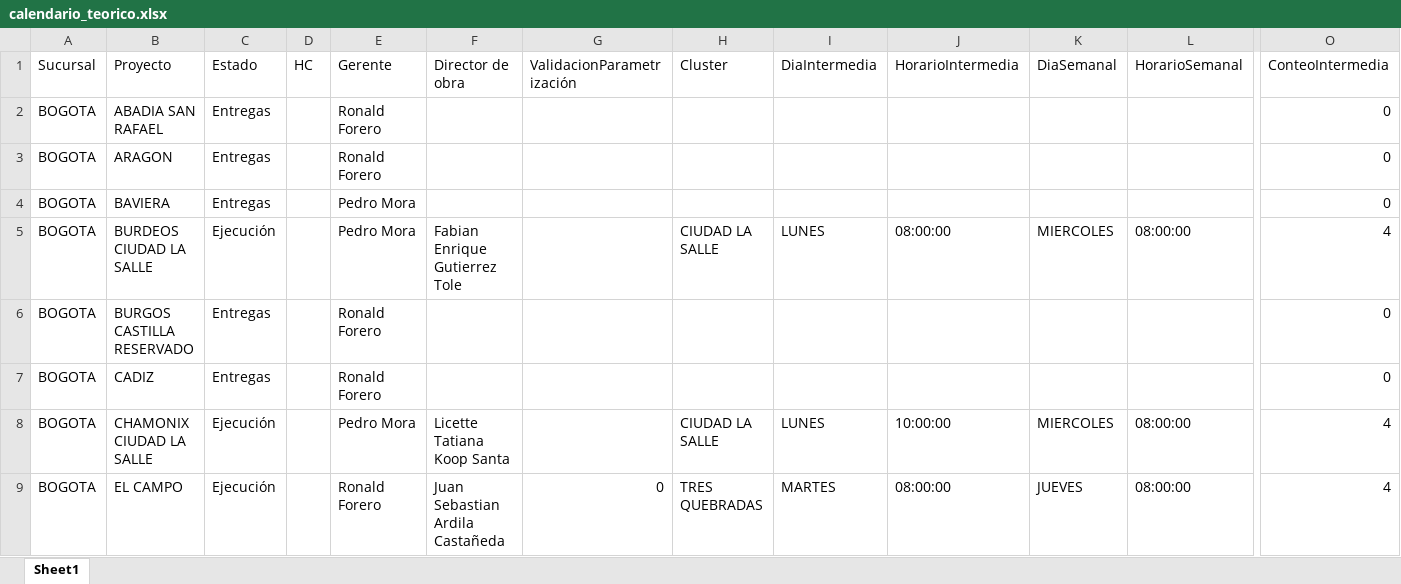
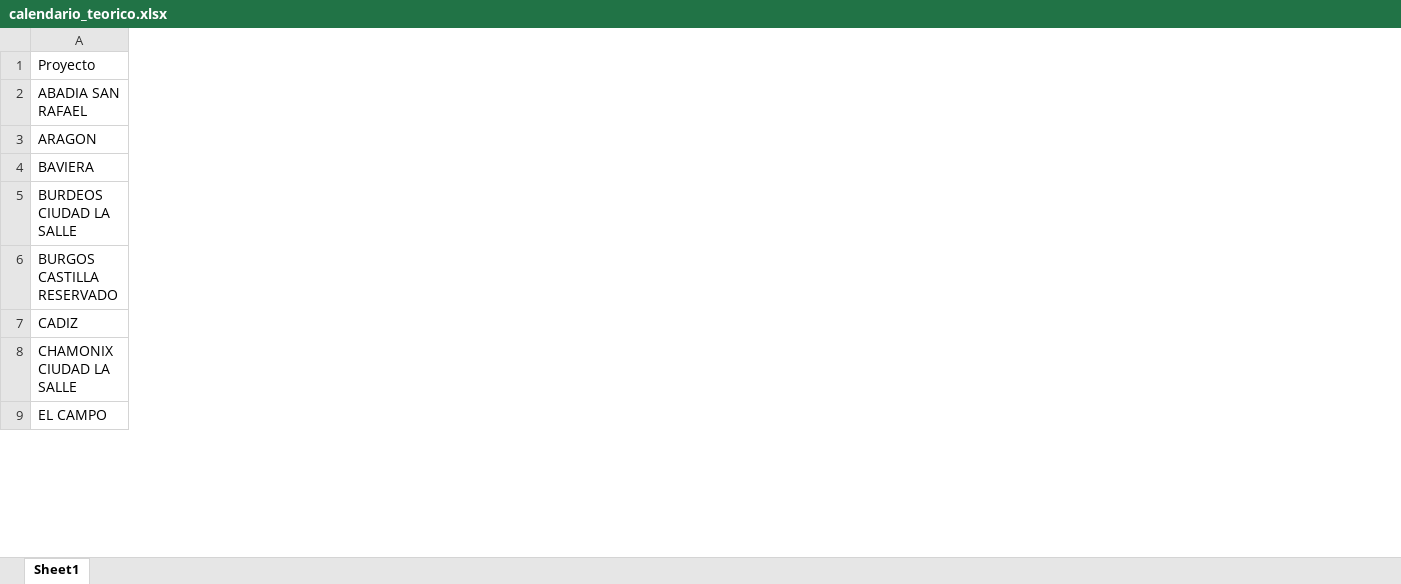
Before and after one commit to leanmarval-ui/CumplimientoActasCosta, an Excel workbook: output/calendario_teorico.xlsx, sheet Sheet1, drawn as a sheet; only a part is shown, gaps mark what is left out; values as stored, in another font and other column widths than the file's, no borders; the diff covers the shown part only; the diff names each change by its address in the sheet, - before the commit and + after, or states it on an @@ line.

```diff
--- a/output/calendario_teorico.xlsx (sheet Sheet1)
+++ b/output/calendario_teorico.xlsx (sheet Sheet1)
-column A (Sucursal), rows 2-9: all BOGOTA
-column C (Estado), rows 2-9: Entregas | Entregas | Entregas | Ejecución | Entregas | Entregas | Ejecución | Ejecución
-column D (HC), empty
-column E (Gerente), rows 2-9: Ronald Forero | Ronald Forero | Pedro Mora | Pedro Mora | Ronald Forero | Ronald Forero | Pedro Mora | Ronald Forero
-column F (Director de obra), rows 5-9: Fabian Enrique Gutierrez Tole |  |  | Licette Tatiana Koop Santa | Juan Sebastian Ardila Castañeda
-column G (ValidacionParametrización), row 9: 0
-column H (Cluster), rows 5-9: CIUDAD LA SALLE |  |  | CIUDAD LA SALLE | TRES QUEBRADAS
-column I (DiaIntermedia), rows 5-9: LUNES |  |  | LUNES | MARTES
-column J (HorarioIntermedia), rows 5-9: 08:00:00 |  |  | 10:00:00 | 08:00:00
-column K (DiaSemanal), rows 5-9: MIERCOLES |  |  | MIERCOLES | JUEVES
-column L (HorarioSemanal), rows 5-9: 08:00:00 |  |  | 08:00:00 | 08:00:00
-column O (ConteoIntermedia), rows 2-9: 0 | 0 | 0 | 4 | 0 | 0 | 4 | 4
```
Also changed, not shown: 1 removed column elsewhere in this sheet, output/calendario_comparado.xlsx, output/calendario_real.xlsx, 1 other file.
